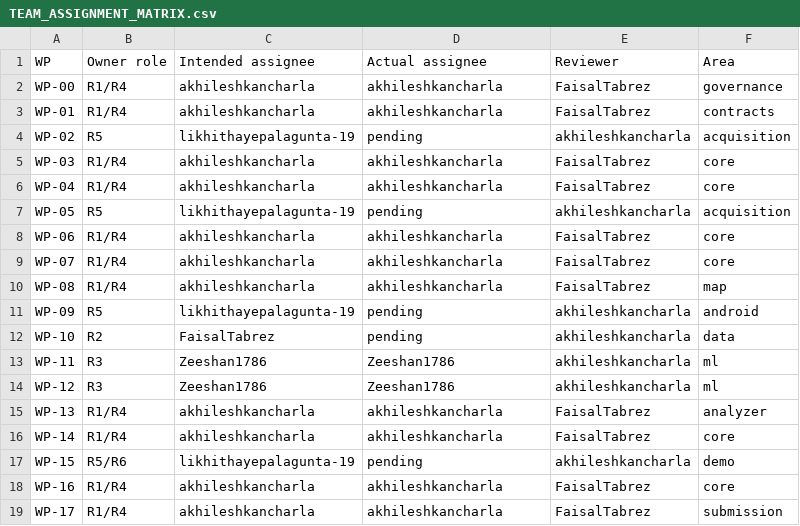
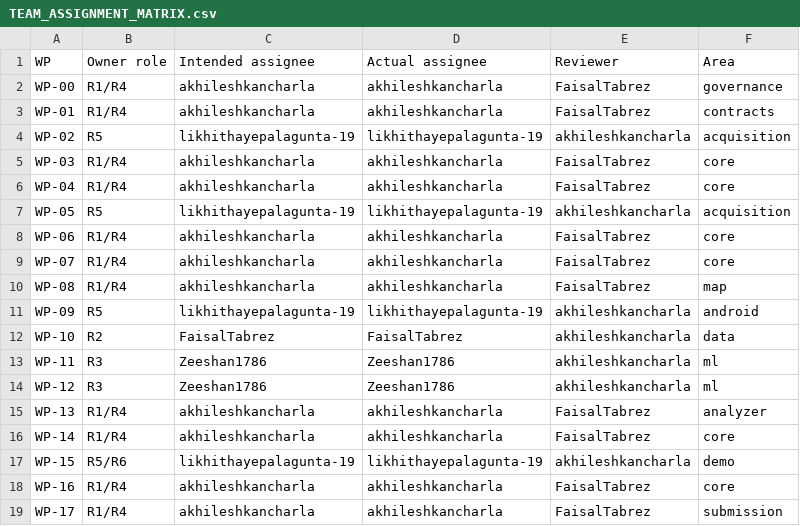
Before and after one commit to FaisalTabrez/SIH26168-intelligent-dead-reckoning, a CSV file: docs/bootstrap/TEAM_ASSIGNMENT_MATRIX.csv, drawn as a sheet.

```diff
--- a/docs/bootstrap/TEAM_ASSIGNMENT_MATRIX.csv
+++ b/docs/bootstrap/TEAM_ASSIGNMENT_MATRIX.csv
@@ -3,6 +3,6 @@ WP-00,R1/R4,akhileshkancharla,akhileshkancharla,FaisalTabrez,governance
 WP-01,R1/R4,akhileshkancharla,akhileshkancharla,FaisalTabrez,contracts
-WP-02,R5,likhithayepalagunta-19,pending,akhileshkancharla,acquisition
+WP-02,R5,likhithayepalagunta-19,likhithayepalagunta-19,akhileshkancharla,acquisition
 WP-03,R1/R4,akhileshkancharla,akhileshkancharla,FaisalTabrez,core
 WP-04,R1/R4,akhileshkancharla,akhileshkancharla,FaisalTabrez,core
-WP-05,R5,likhithayepalagunta-19,pending,akhileshkancharla,acquisition
+WP-05,R5,likhithayepalagunta-19,likhithayepalagunta-19,akhileshkancharla,acquisition
 WP-06,R1/R4,akhileshkancharla,akhileshkancharla,FaisalTabrez,core
@@ -10,4 +10,4 @@ WP-07,R1/R4,akhileshkancharla,akhileshkancharla,FaisalTabrez,core
 WP-08,R1/R4,akhileshkancharla,akhileshkancharla,FaisalTabrez,map
-WP-09,R5,likhithayepalagunta-19,pending,akhileshkancharla,android
-WP-10,R2,FaisalTabrez,pending,akhileshkancharla,data
+WP-09,R5,likhithayepalagunta-19,likhithayepalagunta-19,akhileshkancharla,android
+WP-10,R2,FaisalTabrez,FaisalTabrez,akhileshkancharla,data
 WP-11,R3,Zeeshan1786,Zeeshan1786,akhileshkancharla,ml
@@ -16,3 +16,3 @@ WP-13,R1/R4,akhileshkancharla,akhileshkancharla,FaisalTabrez,analyzer
 WP-14,R1/R4,akhileshkancharla,akhileshkancharla,FaisalTabrez,core
-WP-15,R5/R6,likhithayepalagunta-19,pending,akhileshkancharla,demo
+WP-15,R5/R6,likhithayepalagunta-19,likhithayepalagunta-19,akhileshkancharla,demo
 WP-16,R1/R4,akhileshkancharla,akhileshkancharla,FaisalTabrez,core
```
Also changed, not shown: docs/bootstrap/ISSUE_REGISTER.csv, 12 other files.
